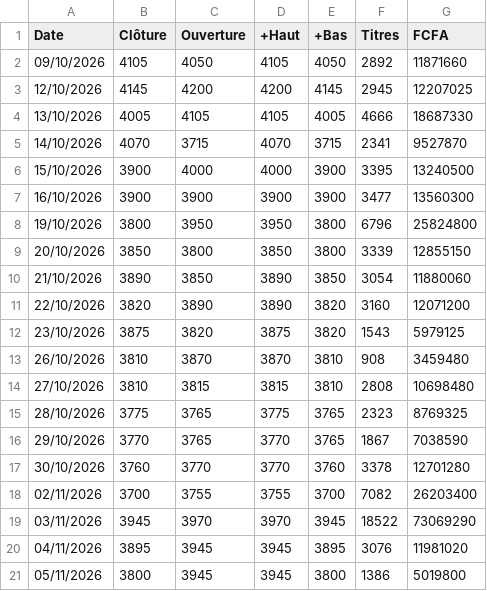
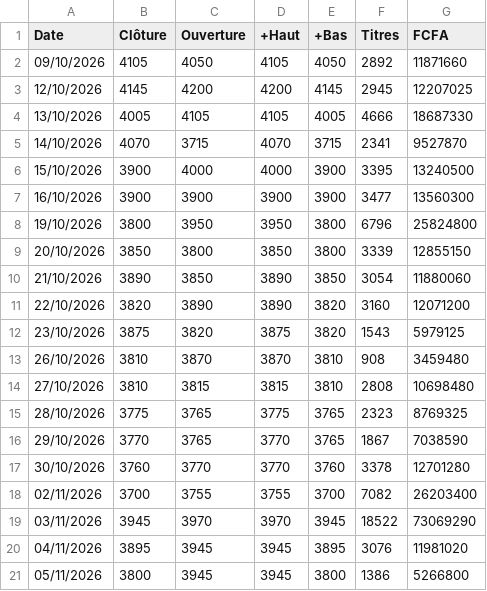
Before and after one commit to ghosht-elphantomo/fofco-brvm-terminal, a CSV file: titres/SAFC.csv, drawn as a sheet.

```diff
--- a/titres/SAFC.csv
+++ b/titres/SAFC.csv
@@ -20,2 +20,2 @@ Date;Clôture;Ouverture;+Haut;+Bas;Titres;FCFA
 04/11/2026;3895;3945;3945;3895;3076;11981020
-05/11/2026;3800;3945;3945;3800;1386;5019800
+05/11/2026;3800;3945;3945;3800;1386;5266800
```
Also changed, not shown: titres/CIEC.csv, titres/NSBC.csv, 2 other files.
